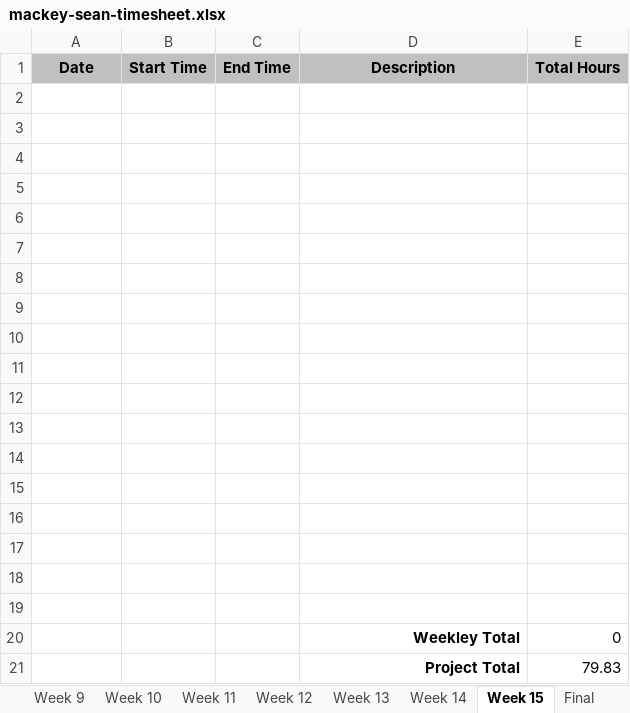
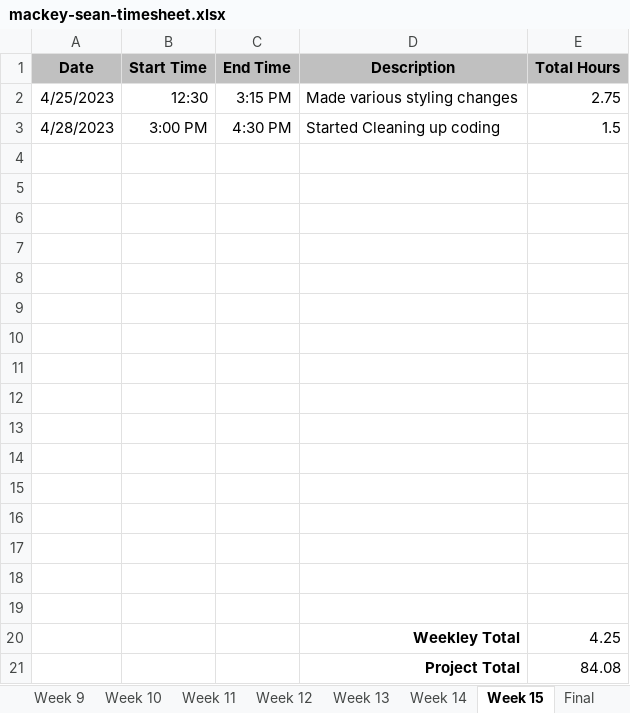
Before and after one commit to smackey129/AshevilleGamingLibrarySite, an Excel workbook: mackey-sean-timesheet.xlsx, sheet Week 15, drawn as a sheet; values as stored, in another font and other column widths than the file's, no borders; removed rows and columns are numbered as before the commit, all else as after; the diff names each change by its address in the sheet, - before the commit and + after, or states it on an @@ line.

Commit message:
Updated Timesheet

```diff
--- a/mackey-sean-timesheet.xlsx (sheet Week 15)
+++ b/mackey-sean-timesheet.xlsx (sheet Week 15)
+row 2: 4/25/2023 | 12:30 | 3:15 PM | Made various styling changes | 2.75
+row 3: 4/28/2023 | 3:00 PM | 4:30 PM | Started Cleaning up coding | 1.5
-row 20: (empty)
+row 20:  |  |  | Weekley Total | 4.25
-row 21: (empty)
+row 21:  |  |  | Project Total | 84.08
-row 20:  |  |  | Weekley Total | 0
-row 21:  |  |  | Project Total | 79.83
```
